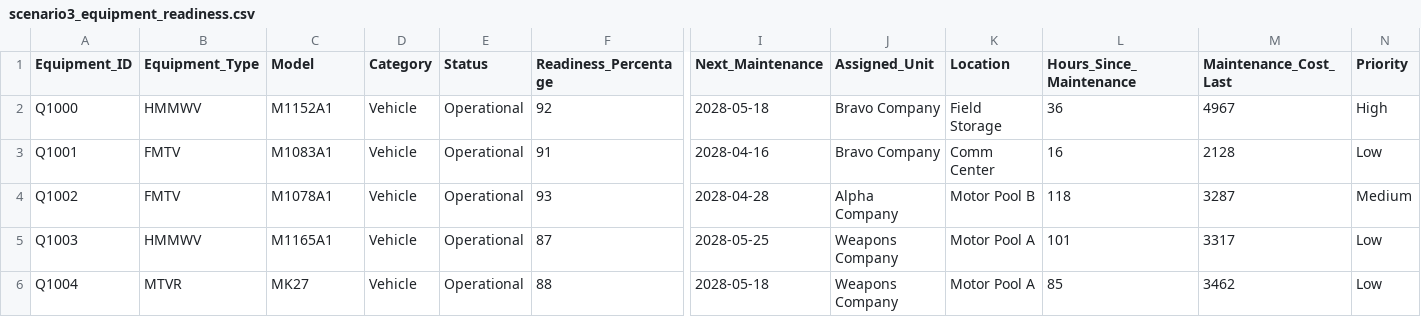
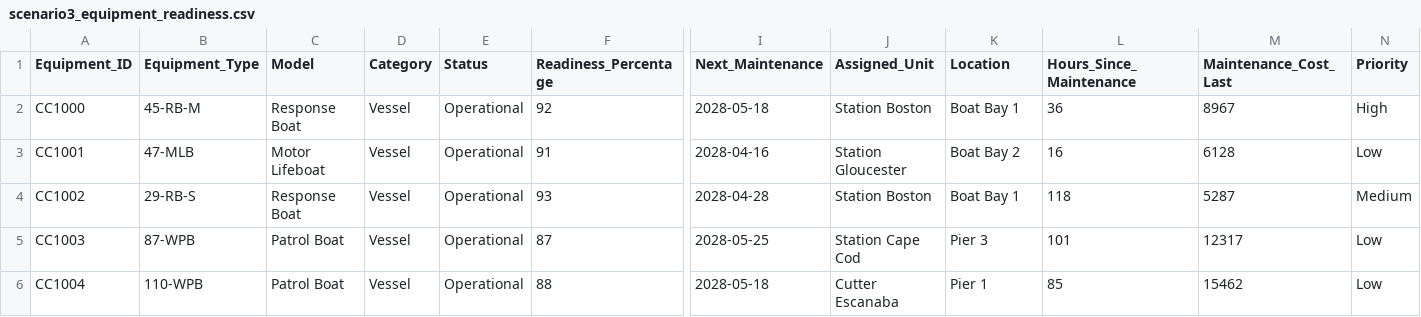
Before and after one commit to ryanlowdermilk/DoD-Copilot-Chat-Workshop, a CSV file: USCG/sample data/scenario3_equipment_readiness.csv, drawn as a sheet; only a part is shown, gaps mark what is left out; the diff covers the shown part only; the diff names each change by its address in the sheet, - before the commit and + after, or states it on an @@ line.

Commit message:
Refactor email thread and training data to reflect Coast Guard terminology and structure; update equipment readiness and helpdesk tickets to align with Coast Guard units; revise meeting transcript for advancement board to reflect appropriate ranks and roles.

```diff
--- a/USCG/sample data/scenario3_equipment_readiness.csv
+++ b/USCG/sample data/scenario3_equipment_readiness.csv
-A2 (Equipment_ID): Q1000
+A2 (Equipment_ID): CC1000
-B2 (Equipment_Type): HMMWV
+B2 (Equipment_Type): 45-RB-M
-C2 (Model): M1152A1
+C2 (Model): Response Boat
-D2:D6 (Category): Vehicle
+D2:D6 (Category): Vessel
-J2 (Assigned_Unit): Bravo Company
+J2 (Assigned_Unit): Station Boston
-K2 (Location): Field Storage
+K2 (Location): Boat Bay 1
-M2 (Maintenance_Cost_Last): 4967
+M2 (Maintenance_Cost_Last): 8967
-A3 (Equipment_ID): Q1001
+A3 (Equipment_ID): CC1001
-B3 (Equipment_Type): FMTV
+B3 (Equipment_Type): 47-MLB
-C3 (Model): M1083A1
+C3 (Model): Motor Lifeboat
-J3 (Assigned_Unit): Bravo Company
+J3 (Assigned_Unit): Station Gloucester
-K3 (Location): Comm Center
+K3 (Location): Boat Bay 2
-M3 (Maintenance_Cost_Last): 2128
+M3 (Maintenance_Cost_Last): 6128
-A4 (Equipment_ID): Q1002
+A4 (Equipment_ID): CC1002
-B4 (Equipment_Type): FMTV
+B4 (Equipment_Type): 29-RB-S
-C4 (Model): M1078A1
+C4 (Model): Response Boat
-J4 (Assigned_Unit): Alpha Company
+J4 (Assigned_Unit): Station Boston
-K4 (Location): Motor Pool B
+K4 (Location): Boat Bay 1
-M4 (Maintenance_Cost_Last): 3287
+M4 (Maintenance_Cost_Last): 5287
-A5 (Equipment_ID): Q1003
+A5 (Equipment_ID): CC1003
-B5 (Equipment_Type): HMMWV
+B5 (Equipment_Type): 87-WPB
-C5 (Model): M1165A1
+C5 (Model): Patrol Boat
-J5 (Assigned_Unit): Weapons Company
+J5 (Assigned_Unit): Station Cape Cod
-K5 (Location): Motor Pool A
+K5 (Location): Pier 3
-M5 (Maintenance_Cost_Last): 3317
+M5 (Maintenance_Cost_Last): 12317
-A6 (Equipment_ID): Q1004
+A6 (Equipment_ID): CC1004
-B6 (Equipment_Type): MTVR
+B6 (Equipment_Type): 110-WPB
-C6 (Model): MK27
+C6 (Model): Patrol Boat
-J6 (Assigned_Unit): Weapons Company
+J6 (Assigned_Unit): Cutter Escanaba
-K6 (Location): Motor Pool A
+K6 (Location): Pier 1
-M6 (Maintenance_Cost_Last): 3462
+M6 (Maintenance_Cost_Last): 15462
```
Also changed, not shown: 120 edited cells elsewhere in this file, USCG/sample data/scenario4_helpdesk_tickets.csv, USCG/sample data/scenario5_intelligence_data.csv, 3 other files.
